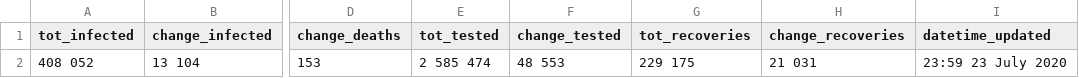
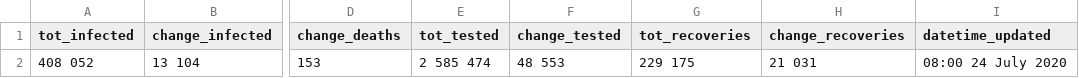
Before and after one commit to SimonRosen173/Covid19SAData, a CSV file: data/gen_data.csv, drawn as a sheet; only a part is shown, gaps mark what is left out; the diff names each change by its address in the sheet, - before the commit and + after, or states it on an @@ line.

Commit message:
[auto] Data updated - 2020-07-24  8:00:22.37

```diff
--- a/data/gen_data.csv
+++ b/data/gen_data.csv
-I2 (datetime_updated): 23:59 23 July 2020
+I2 (datetime_updated): 08:00 24 July 2020
```
Also changed, not shown: 32 other files.
